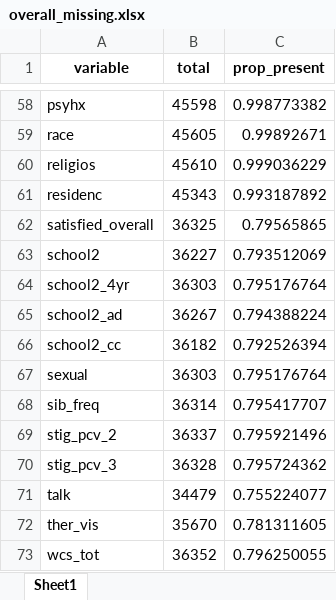
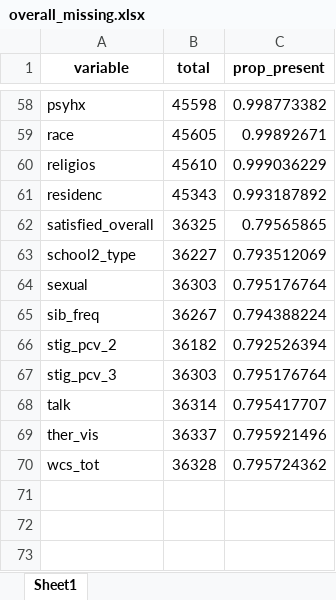
Before and after one commit to ben-hb/pls_methods, an Excel workbook: overall_missing.xlsx, sheet Sheet1, drawn as a sheet; only a part is shown, gaps mark what is left out; values as stored, in another font and other column widths than the file's, no borders; removed rows and columns are numbered as before the commit, all else as after; the diff names each change by its address in the sheet, - before the commit and + after, or states it on an @@ line.

```diff
--- a/overall_missing.xlsx (sheet Sheet1)
+++ b/overall_missing.xlsx (sheet Sheet1)
-A63 (variable): school2
+A63 (variable): school2_type
-row 64: school2_4yr | 36303 | 0.795176764
-row 65: school2_ad | 36267 | 0.794388224
-row 66: school2_cc | 36182 | 0.792526394
-B65 (total): 36314
+B65 (total): 36267
-C65 (prop_present): 0.795417707
+C65 (prop_present): 0.794388224
-B66 (total): 36337
+B66 (total): 36182
-C66 (prop_present): 0.795921496
+C66 (prop_present): 0.792526394
-B67 (total): 36328
+B67 (total): 36303
-C67 (prop_present): 0.795724362
+C67 (prop_present): 0.795176764
-B68 (total): 34479
+B68 (total): 36314
-C68 (prop_present): 0.755224077
+C68 (prop_present): 0.795417707
-B69 (total): 35670
+B69 (total): 36337
-C69 (prop_present): 0.781311605
+C69 (prop_present): 0.795921496
-B70 (total): 36352
+B70 (total): 36328
-C70 (prop_present): 0.796250055
+C70 (prop_present): 0.795724362
```
Also changed, not shown: missing.xlsx, sch2_missing.xlsx, 2 other files.
